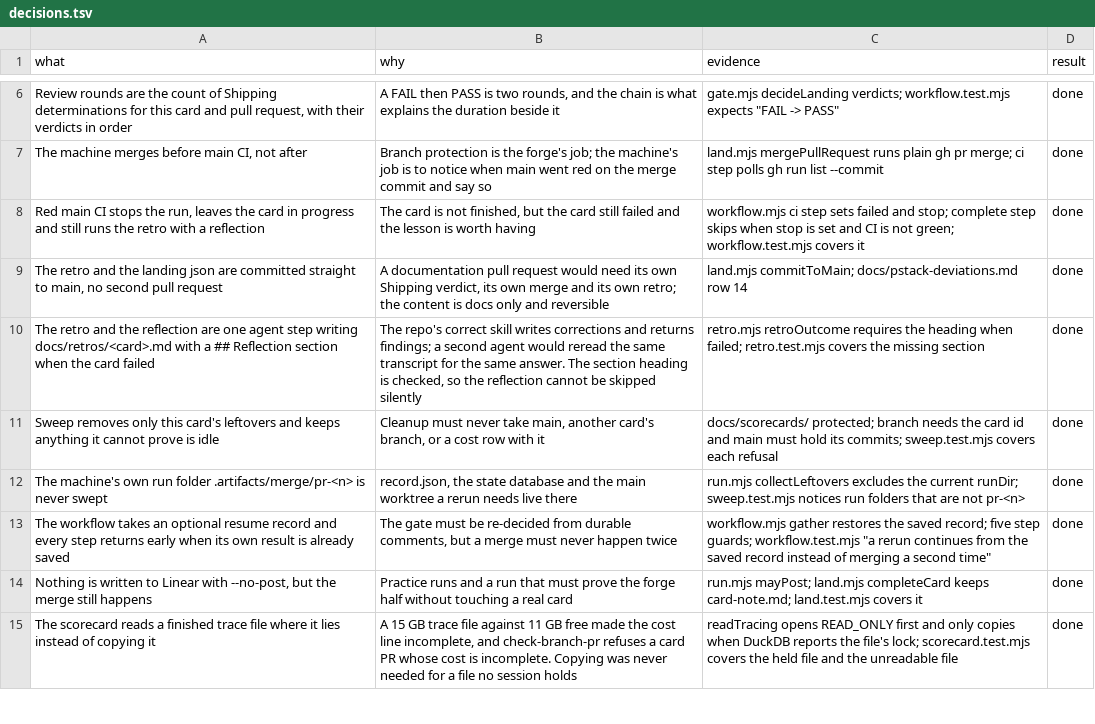
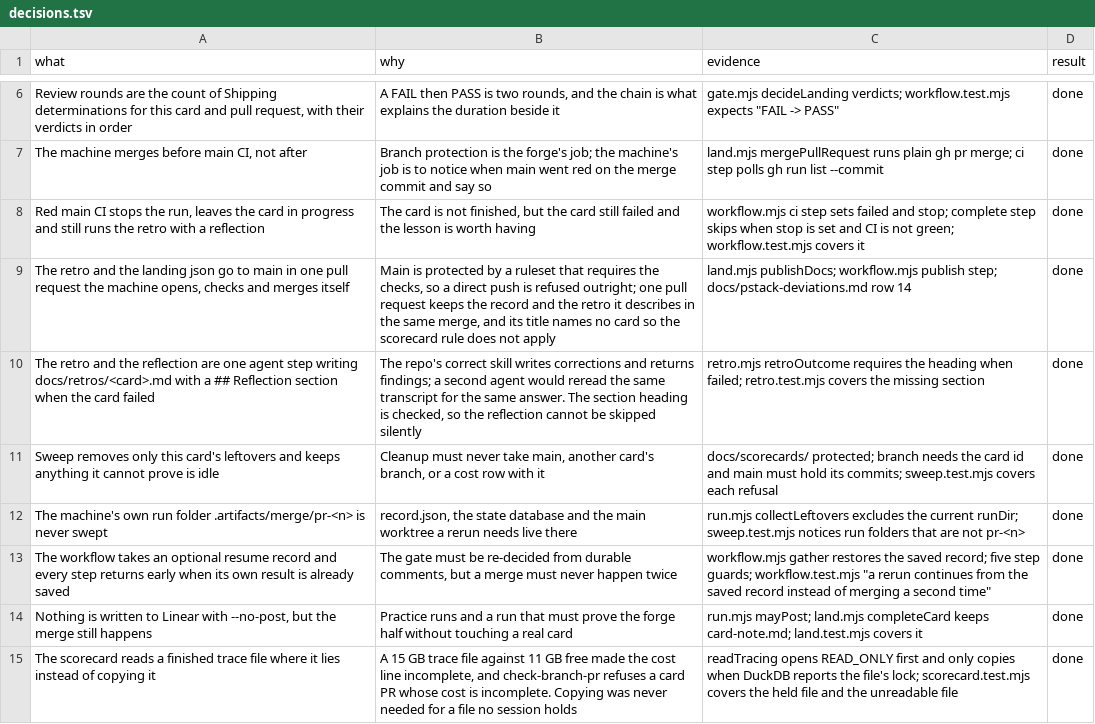
Before and after one commit to toddwyder/julia-next, a TSV file: docs/agents/jul-310/decisions.tsv, drawn as a sheet; only a part is shown, gaps mark what is left out.

Commit message:
Publish the record with a pull request instead of pushing at main (JUL-310)
The practice run proved main is protected by a ruleset that requires the checks,
so the machine's own record could not be pushed onto it: the forge refused with
"Required status check checks is expected". The record now travels the same way
every other change does. The machine cuts one branch, commits the landing facts
and the retro to it, opens a pull request that names no card, waits for that
pull request's checks, merges it on the commit it opened, and deletes the
branch. Both files land in one merge, so the record and the retro it describes
are never out of step.

Co-Authored-By: mastracode <284800079+mastra-platform[bot]@users.noreply.github.com>

```diff
--- a/docs/agents/jul-310/decisions.tsv
+++ b/docs/agents/jul-310/decisions.tsv
@@ -8,3 +8,3 @@ The machine merges before main CI, not after	Branch protection is the forge's jo
 Red main CI stops the run, leaves the card in progress and still runs the retro with a reflection	The card is not finished, but the card still failed and the lesson is worth having	workflow.mjs ci step sets failed and stop; complete step skips when stop is set and CI is not green; workflow.test.mjs covers it	done
-The retro and the landing json are committed straight to main, no second pull request	A documentation pull request would need its own Shipping verdict, its own merge and its own retro; the content is docs only and reversible	land.mjs commitToMain; docs/pstack-deviations.md row 14	done
+The retro and the landing json go to main in one pull request the machine opens, checks and merges itself	Main is protected by a ruleset that requires the checks, so a direct push is refused outright; one pull request keeps the record and the retro it describes in the same merge, and its title names no card so the scorecard rule does not apply	land.mjs publishDocs; workflow.mjs publish step; docs/pstack-deviations.md row 14	done
 The retro and the reflection are one agent step writing docs/retros/<card>.md with a ## Reflection section when the card failed	The repo's correct skill writes corrections and returns findings; a second agent would reread the same transcript for the same answer. The section heading is checked, so the reflection cannot be skipped silently	retro.mjs retroOutcome requires the heading when failed; retro.test.mjs covers the missing section	done
```
Also changed, not shown: 8 other files.
